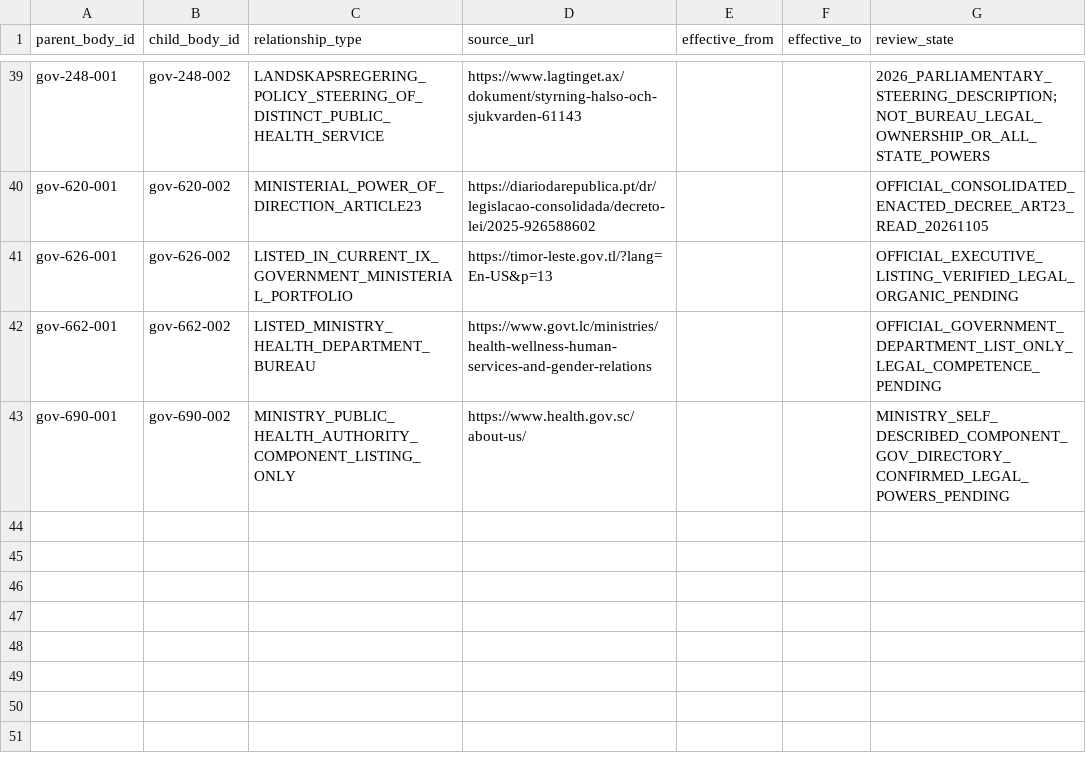
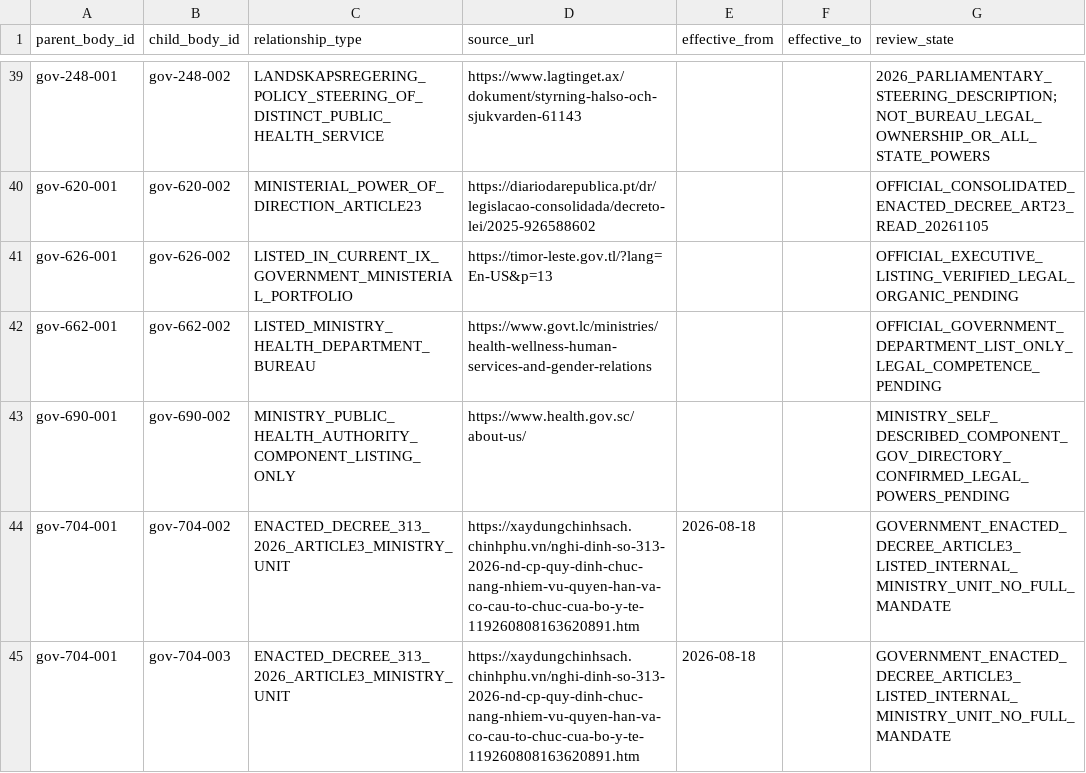
Before and after one commit to PortalHunter/Ethnicy-Based-Optimal-Weight, a CSV file: docs/atlas/handoffs/team-a/data/authority_relationships.csv, drawn as a sheet; only a part is shown, gaps mark what is left out.

```diff
--- a/docs/atlas/handoffs/team-a/data/authority_relationships.csv
+++ b/docs/atlas/handoffs/team-a/data/authority_relationships.csv
@@ -43 +43,3 @@ gov-662-001,gov-662-002,LISTED_MINISTRY_HEALTH_DEPARTMENT_BUREAU,https://www.gov
 gov-690-001,gov-690-002,MINISTRY_PUBLIC_HEALTH_AUTHORITY_COMPONENT_LISTING_ONLY,https://www.health.gov.sc/about-us/,,,MINISTRY_SELF_DESCRIBED_COMPONENT_GOV_DIRECTORY_CONFIRMED_LEGAL_POWERS_PENDING
+gov-704-001,gov-704-002,ENACTED_DECREE_313_2026_ARTICLE3_MINISTRY_UNIT,https://xaydungchinhsach.chinhphu.vn/nghi-dinh-so-313-2026-nd-cp-quy-dinh-chuc-nang-nhiem-vu-quyen-han-va-co-cau-to-chuc-cua-bo-y-te-119260808163620891.htm,2026-08-18,,GOVERNMENT_ENACTED_DECREE_ARTICLE3_LISTED_INTERNAL_MINISTRY_UNIT_NO_FULL_MANDATE
+gov-704-001,gov-704-003,ENACTED_DECREE_313_2026_ARTICLE3_MINISTRY_UNIT,https://xaydungchinhsach.chinhphu.vn/nghi-dinh-so-313-2026-nd-cp-quy-dinh-chuc-nang-nhiem-vu-quyen-han-va-co-cau-to-chuc-cua-bo-y-te-119260808163620891.htm,2026-08-18,,GOVERNMENT_ENACTED_DECREE_ARTICLE3_LISTED_INTERNAL_MINISTRY_UNIT_NO_FULL_MANDATE
```
Also changed, not shown: docs/atlas/handoffs/team-a/PROVENANCE.csv, docs/atlas/handoffs/team-a/data/countries.csv, 2 other files.
